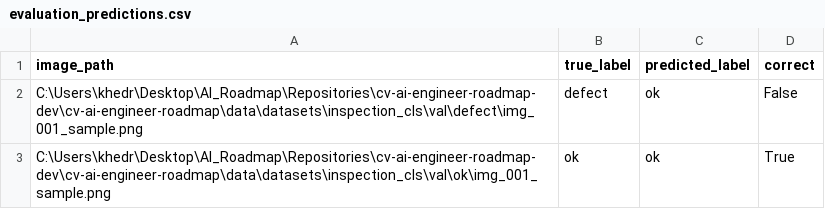
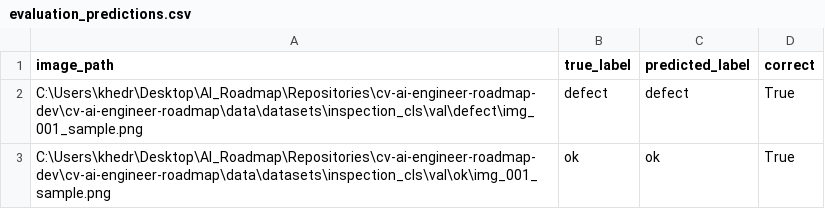
Before and after one commit to persiaindex/cv-ai-engineer-roadmap, a CSV file: artifacts/evaluation_project/evaluation_predictions.csv, drawn as a sheet.

```diff
--- a/artifacts/evaluation_project/evaluation_predictions.csv
+++ b/artifacts/evaluation_project/evaluation_predictions.csv
@@ -1,3 +1,3 @@
 image_path,true_label,predicted_label,correct
-C:\Users\khedr\Desktop\AI_Roadmap\Repositories\cv-ai-engineer-roadmap-dev\cv-ai-engineer-roadmap\data\datasets\inspection_cls\val\defect\img_001_sample.png,defect,ok,False
+C:\Users\khedr\Desktop\AI_Roadmap\Repositories\cv-ai-engineer-roadmap-dev\cv-ai-engineer-roadmap\data\datasets\inspection_cls\val\defect\img_001_sample.png,defect,defect,True
 C:\Users\khedr\Desktop\AI_Roadmap\Repositories\cv-ai-engineer-roadmap-dev\cv-ai-engineer-roadmap\data\datasets\inspection_cls\val\ok\img_001_sample.png,ok,ok,True
```
Also changed, not shown: 14 other files.
